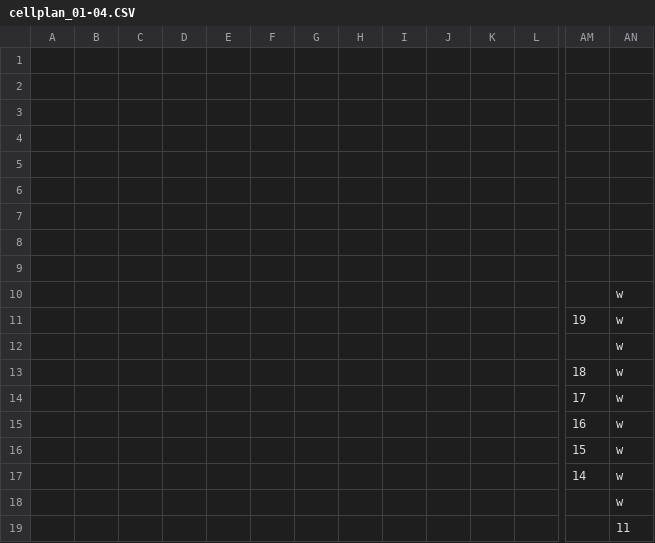
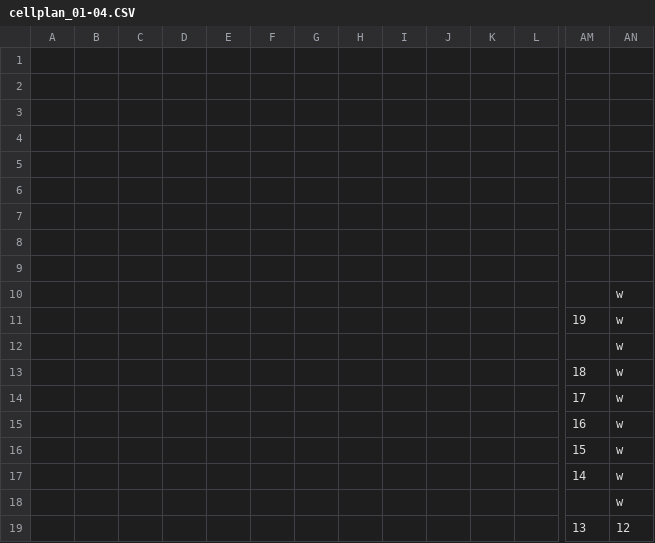
Before and after one commit to avinotec/Stundenplaner.FHE_EAH, a CSV file: doc/Lagepläne/csv/cellplan_01-04.CSV, drawn as a sheet; only a part is shown, gaps mark what is left out; removed rows and columns are numbered as before the commit, all else as after; rows hold the shown columns only; the diff names each change by its address in the sheet, - before the commit and + after, or states it on an @@ line.

```diff
--- a/doc/Lagepläne/csv/cellplan_01-04.CSV
+++ b/doc/Lagepläne/csv/cellplan_01-04.CSV
-row 19:  |  |  |  |  |  |  |  |  |  |  |  |  | 11
+row 19:  |  |  |  |  |  |  |  |  |  |  |  | 13 | 12
```
Also changed, not shown: 6 other files.
